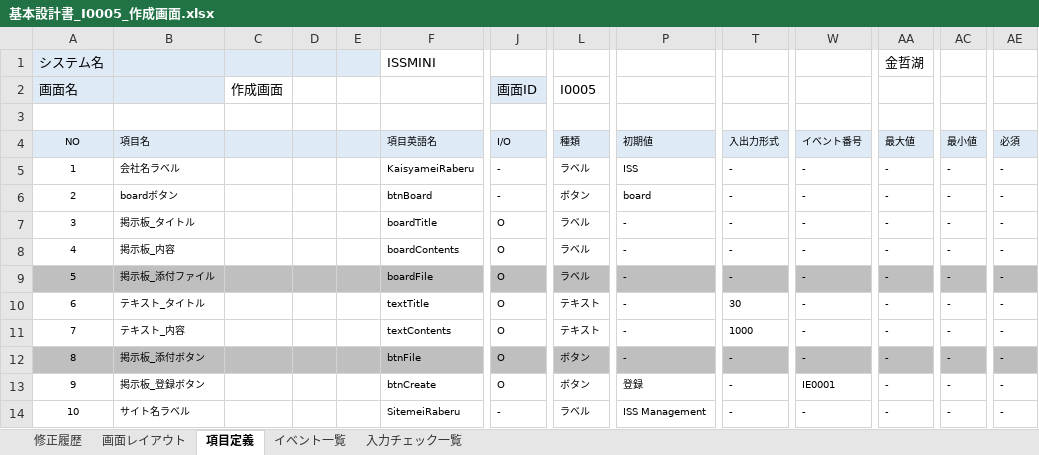
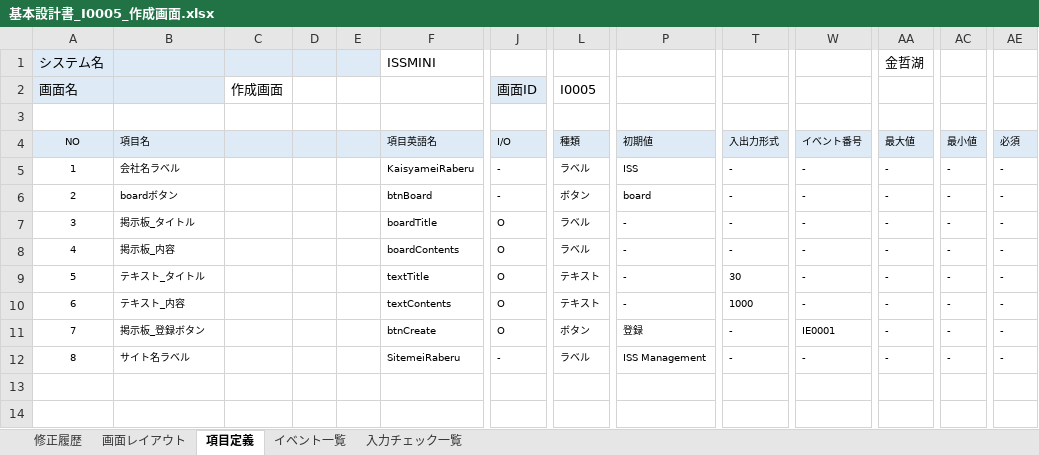
Before and after one commit to Inung4065/ISS_mini_project, an Excel workbook: report/基本設計書/基本設計書_I0005_作成画面.xlsx, sheet 項目定義, drawn as a sheet; only a part is shown, gaps mark what is left out; values as stored, in another font and other column widths than the file's, no borders; removed rows and columns are numbered as before the commit, all else as after; rows hold the shown columns only; the diff names each change by its address in the sheet, - before the commit and + after, or states it on an @@ line.

```diff
--- a/report/基本設計書/基本設計書_I0005_作成画面.xlsx (sheet 項目定義)
+++ b/report/基本設計書/基本設計書_I0005_作成画面.xlsx (sheet 項目定義)
-row 9: 5 | 掲示板_添付ファイル |  |  |  | boardFile | O | ラベル | - | - | - | - | - | -
@@ column A (NO) renumbered from row 9 down @@
-row 12: 8 | 掲示板_添付ボタン |  |  |  | btnFile | O | ボタン | - | - | - | - | - | -
```
Also changed, not shown: sheet イベント一覧, sheet 修正履歴, charts or pictures.
